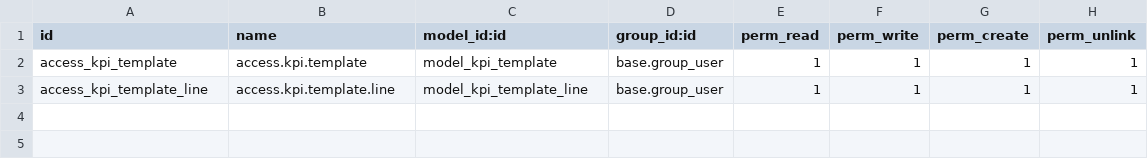
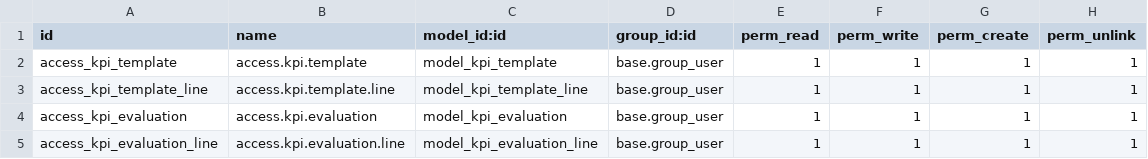
Before and after one commit to thezahidul/odoo-module, a CSV file: kpi_management/security/ir.model.access.csv, drawn as a sheet; the diff names each change by its address in the sheet, - before the commit and + after, or states it on an @@ line.

```diff
--- a/kpi_management/security/ir.model.access.csv
+++ b/kpi_management/security/ir.model.access.csv
+row 4: access_kpi_evaluation | access.kpi.evaluation | model_kpi_evaluation | base.group_user | 1 | 1 | 1 | 1
+row 5: access_kpi_evaluation_line | access.kpi.evaluation.line | model_kpi_evaluation_line | base.group_user | 1 | 1 | 1 | 1
```
Also changed, not shown: 4 other files.
